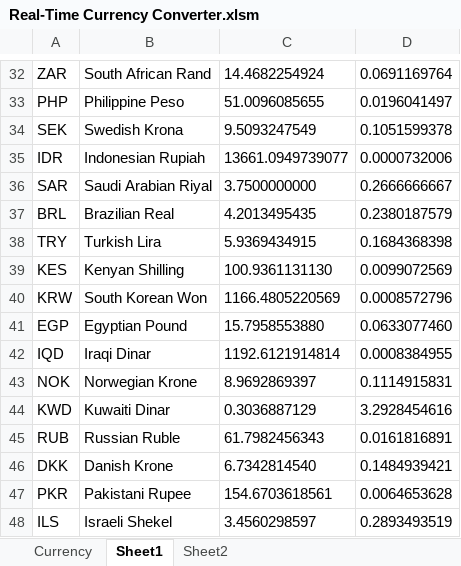
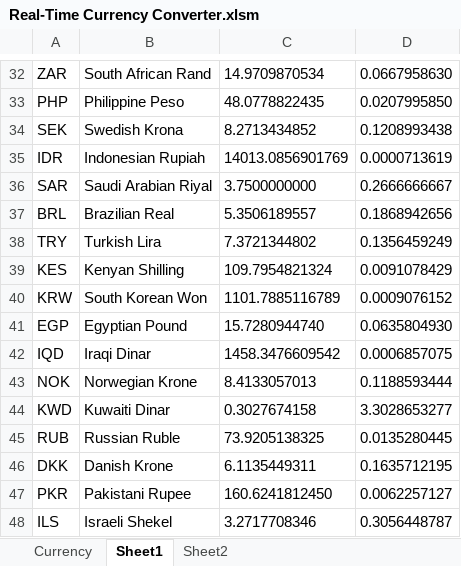
Before and after one commit to adelayari/Real-Time-Currency-Converter, an Excel workbook: Real-Time Currency Converter.xlsm, sheet Sheet1, drawn as a sheet; only a part is shown, gaps mark what is left out; values as stored, in another font and other column widths than the file's, no borders; the diff covers the shown part only; the diff names each change by its address in the sheet, - before the commit and + after, or states it on an @@ line.

```diff
--- a/Real-Time Currency Converter.xlsm (sheet Sheet1)
+++ b/Real-Time Currency Converter.xlsm (sheet Sheet1)
-C32: 14.4682254924
+C32: 14.9709870534
-D32: 0.0691169764
+D32: 0.0667958630
-C33: 51.0096085655
+C33: 48.0778822435
-D33: 0.0196041497
+D33: 0.0207995850
-C34: 9.5093247549
+C34: 8.2713434852
-D34: 0.1051599378
+D34: 0.1208993438
-C35: 13661.0949739077
+C35: 14013.0856901769
-D35: 0.0000732006
+D35: 0.0000713619
-C37: 4.2013495435
+C37: 5.3506189557
-D37: 0.2380187579
+D37: 0.1868942656
-C38: 5.9369434915
+C38: 7.3721344802
-D38: 0.1684368398
+D38: 0.1356459249
-C39: 100.9361131130
+C39: 109.7954821324
-D39: 0.0099072569
+D39: 0.0091078429
-C40: 1166.4805220569
+C40: 1101.7885116789
-D40: 0.0008572796
+D40: 0.0009076152
-C41: 15.7958553880
+C41: 15.7280944740
-D41: 0.0633077460
+D41: 0.0635804930
-C42: 1192.6121914814
+C42: 1458.3476609542
-D42: 0.0008384955
+D42: 0.0006857075
-C43: 8.9692869397
+C43: 8.4133057013
-D43: 0.1114915831
+D43: 0.1188593444
-C44: 0.3036887129
+C44: 0.3027674158
-D44: 3.2928454616
+D44: 3.3028653277
-C45: 61.7982456343
+C45: 73.9205138325
-D45: 0.0161816891
+D45: 0.0135280445
-C46: 6.7342814540
+C46: 6.1135449311
-D46: 0.1484939421
+D46: 0.1635712195
-C47: 154.6703618561
+C47: 160.6241812450
-D47: 0.0064653628
+D47: 0.0062257127
-C48: 3.4560298597
+C48: 3.2717708346
-D48: 0.2893493519
+D48: 0.3056448787
```
Also changed, not shown: 274 edited cells elsewhere in this sheet.
